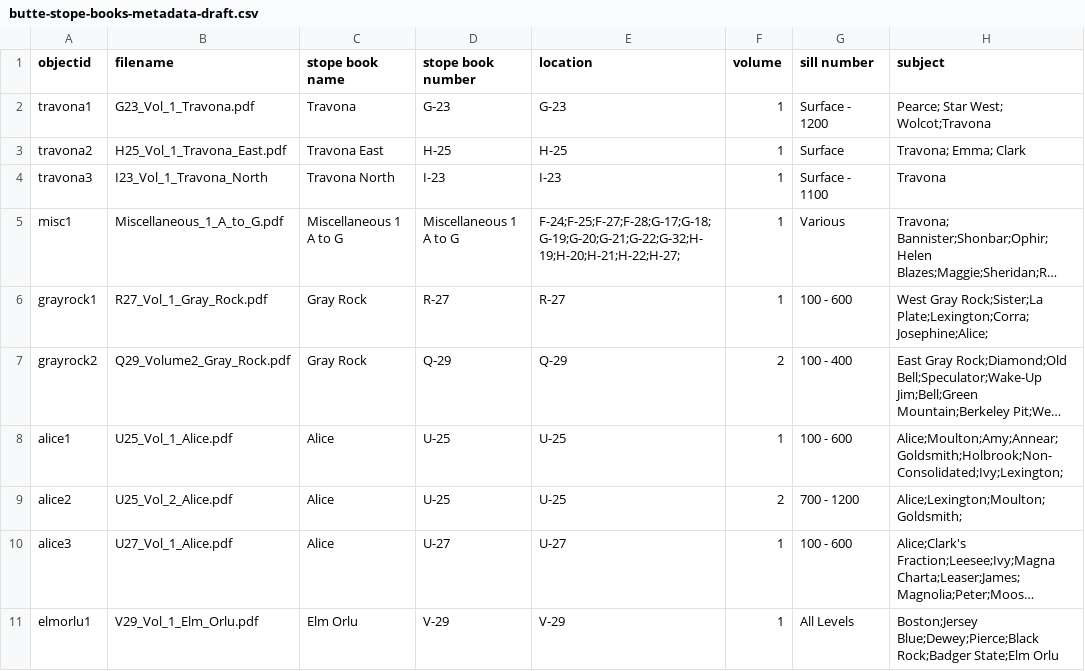
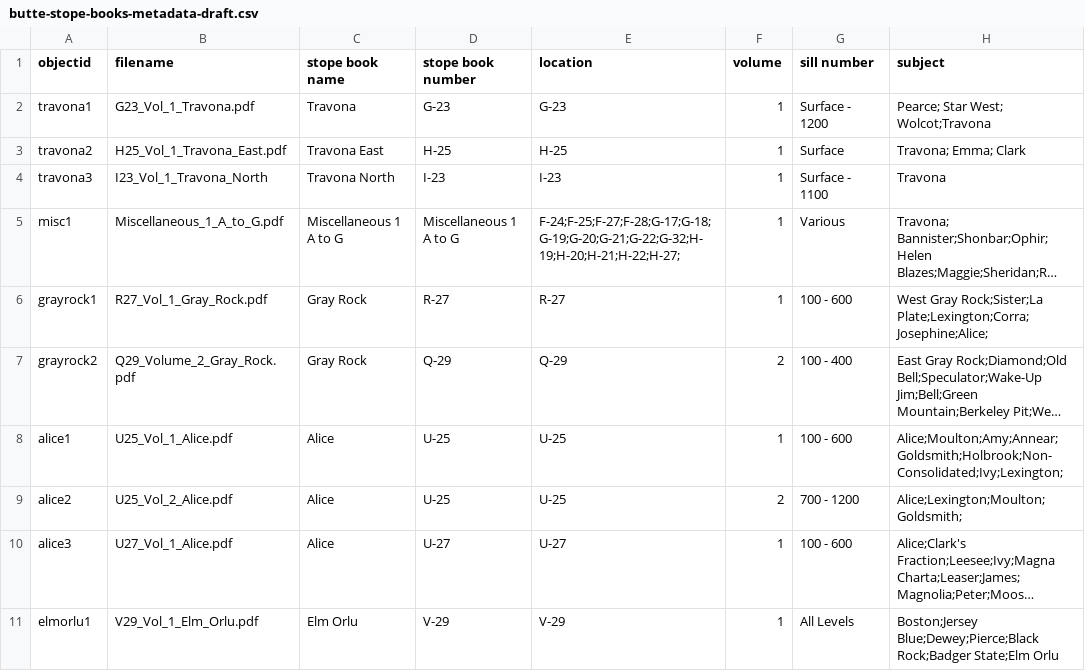
Before and after one commit to cc3199/butte-stope-books, a CSV file: _data/butte-stope-books-metadata-draft.csv, drawn as a sheet; only a part is shown; long unchanged cells end in …; the diff names each change by its address in the sheet, - before the commit and + after, or states it on an @@ line.

Commit message:
edit

```diff
--- a/_data/butte-stope-books-metadata-draft.csv
+++ b/_data/butte-stope-books-metadata-draft.csv
-B7 (filename): Q29_Volume2_Gray_Rock.pdf
+B7 (filename): Q29_Volume_2_Gray_Rock.pdf
```
